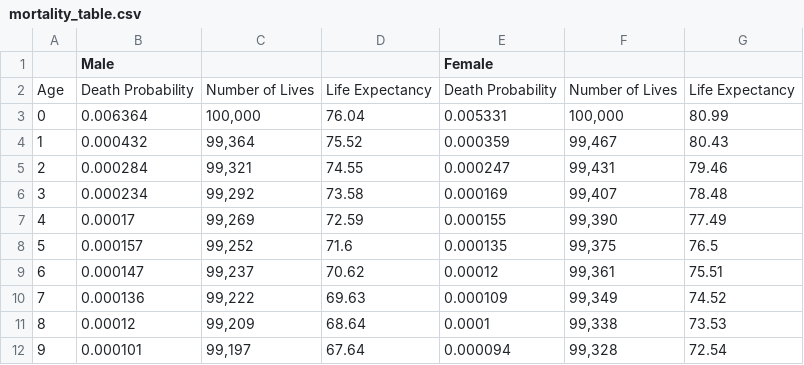
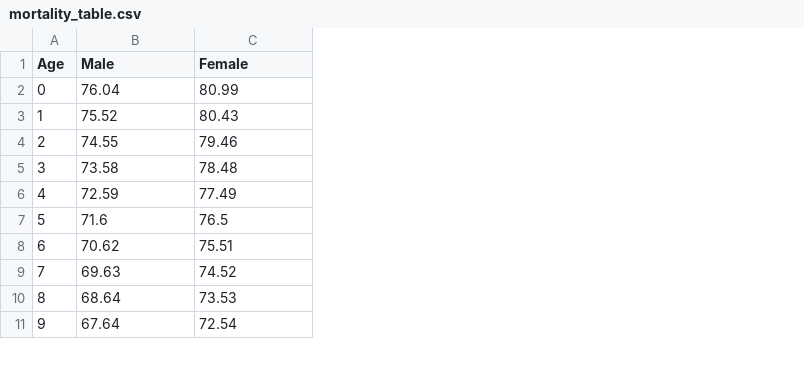
Before and after one commit to CompThinking19/python-project-thinkingcomputationally, a CSV file: mortality_table.csv, drawn as a sheet; only a part is shown; removed rows and columns are numbered as before the commit, all else as after; the diff names each change by its address in the sheet, - before the commit and + after, or states it on an @@ line.

```diff
--- a/mortality_table.csv
+++ b/mortality_table.csv
-column B (Male), rows 3-12: 0.006364 | 0.000432 | 0.000284 | 0.000234 | 0.00017 | 0.000157 | 0.000147 | 0.000136 | 0.00012 | 0.000101
-column C, rows 3-12: 100,000 | 99,364 | 99,321 | 99,292 | 99,269 | 99,252 | 99,237 | 99,222 | 99,209 | 99,197
-column E (Female), rows 3-12: 0.005331 | 0.000359 | 0.000247 | 0.000169 | 0.000155 | 0.000135 | 0.00012 | 0.000109 | 0.0001 | 0.000094
-column F, rows 3-12: 100,000 | 99,467 | 99,431 | 99,407 | 99,390 | 99,375 | 99,361 | 99,349 | 99,338 | 99,328
@@ column A (Age) renumbered in row 1 @@
-B1: (empty)
+B1: Male
-C1: (empty)
+C1: Female
-row 2: Age | Death Probability | Number of Lives | Life Expectancy | Death Probability | Number of Lives | Life Expectancy
```
Also changed, not shown: 1 other file.
